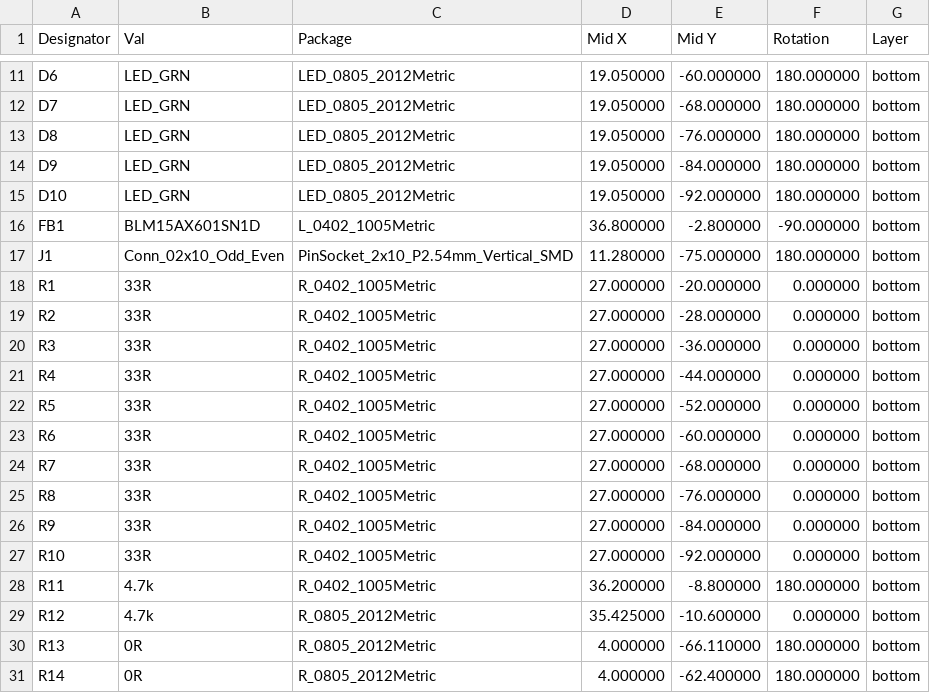
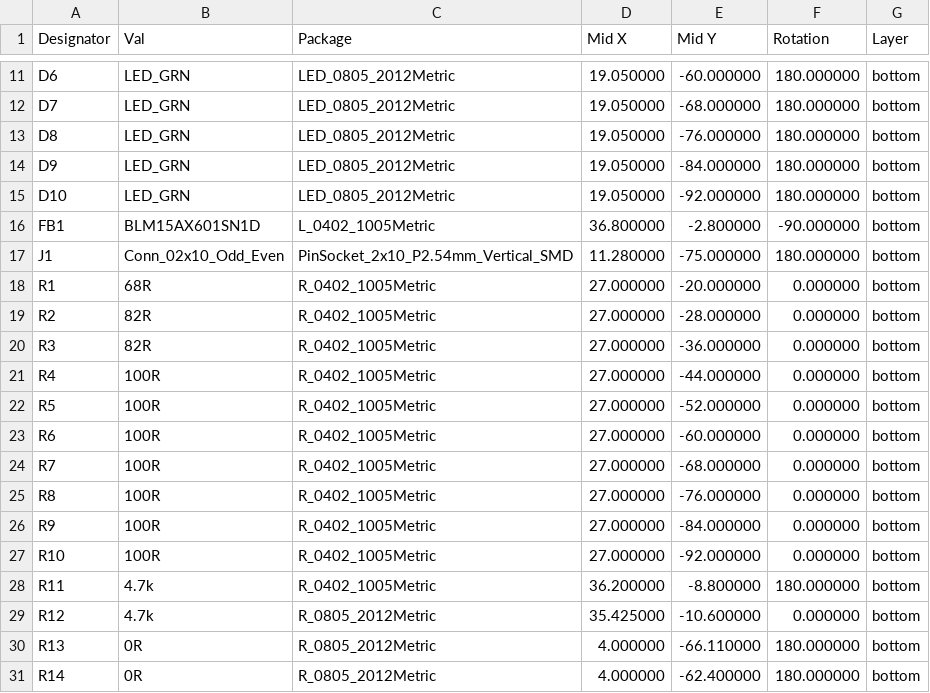
Before and after one commit to chrisfromthepast/ICIO500, a CSV file: build/jlcpcb/faceplate/faceplate_cpl.csv, drawn as a sheet; only a part is shown, gaps mark what is left out.

```diff
--- a/build/jlcpcb/faceplate/faceplate_cpl.csv
+++ b/build/jlcpcb/faceplate/faceplate_cpl.csv
@@ -17,12 +17,12 @@ FB1,BLM15AX601SN1D,L_0402_1005Metric,36.800000,-2.800000,-90.000000,bottom
 J1,Conn_02x10_Odd_Even,PinSocket_2x10_P2.54mm_Vertical_SMD,11.280000,-75.000000,180.000000,bottom
-R1,33R,R_0402_1005Metric,27.000000,-20.000000,0.000000,bottom
-R2,33R,R_0402_1005Metric,27.000000,-28.000000,0.000000,bottom
-R3,33R,R_0402_1005Metric,27.000000,-36.000000,0.000000,bottom
-R4,33R,R_0402_1005Metric,27.000000,-44.000000,0.000000,bottom
-R5,33R,R_0402_1005Metric,27.000000,-52.000000,0.000000,bottom
-R6,33R,R_0402_1005Metric,27.000000,-60.000000,0.000000,bottom
-R7,33R,R_0402_1005Metric,27.000000,-68.000000,0.000000,bottom
-R8,33R,R_0402_1005Metric,27.000000,-76.000000,0.000000,bottom
-R9,33R,R_0402_1005Metric,27.000000,-84.000000,0.000000,bottom
-R10,33R,R_0402_1005Metric,27.000000,-92.000000,0.000000,bottom
+R1,68R,R_0402_1005Metric,27.000000,-20.000000,0.000000,bottom
+R2,82R,R_0402_1005Metric,27.000000,-28.000000,0.000000,bottom
+R3,82R,R_0402_1005Metric,27.000000,-36.000000,0.000000,bottom
+R4,100R,R_0402_1005Metric,27.000000,-44.000000,0.000000,bottom
+R5,100R,R_0402_1005Metric,27.000000,-52.000000,0.000000,bottom
+R6,100R,R_0402_1005Metric,27.000000,-60.000000,0.000000,bottom
+R7,100R,R_0402_1005Metric,27.000000,-68.000000,0.000000,bottom
+R8,100R,R_0402_1005Metric,27.000000,-76.000000,0.000000,bottom
+R9,100R,R_0402_1005Metric,27.000000,-84.000000,0.000000,bottom
+R10,100R,R_0402_1005Metric,27.000000,-92.000000,0.000000,bottom
 R11,4.7k,R_0402_1005Metric,36.200000,-8.800000,180.000000,bottom
```
Also changed, not shown: build/jlcpcb/faceplate/faceplate_bom.csv, build/jlcpcb/faceplate_bom.csv, 13 other files.
